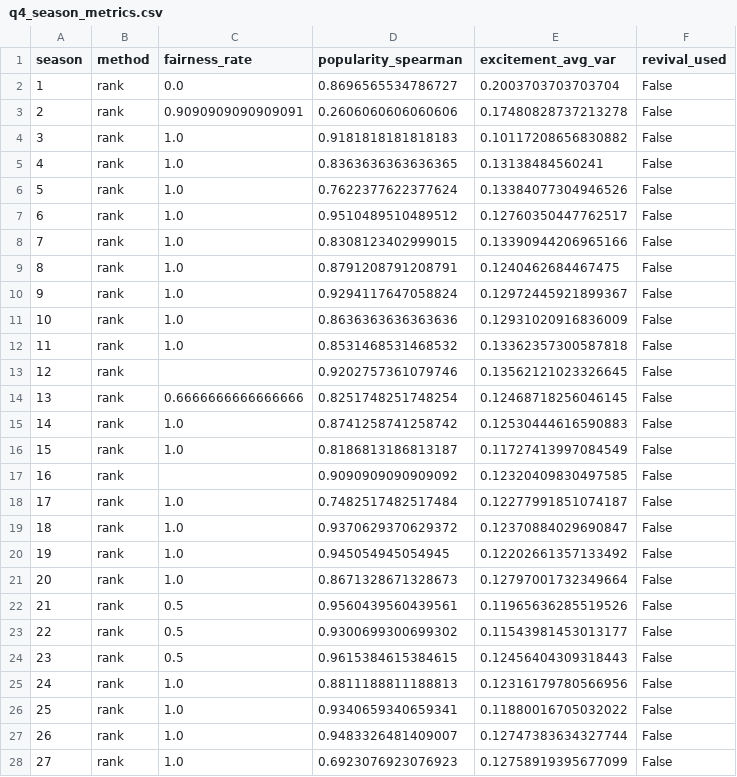
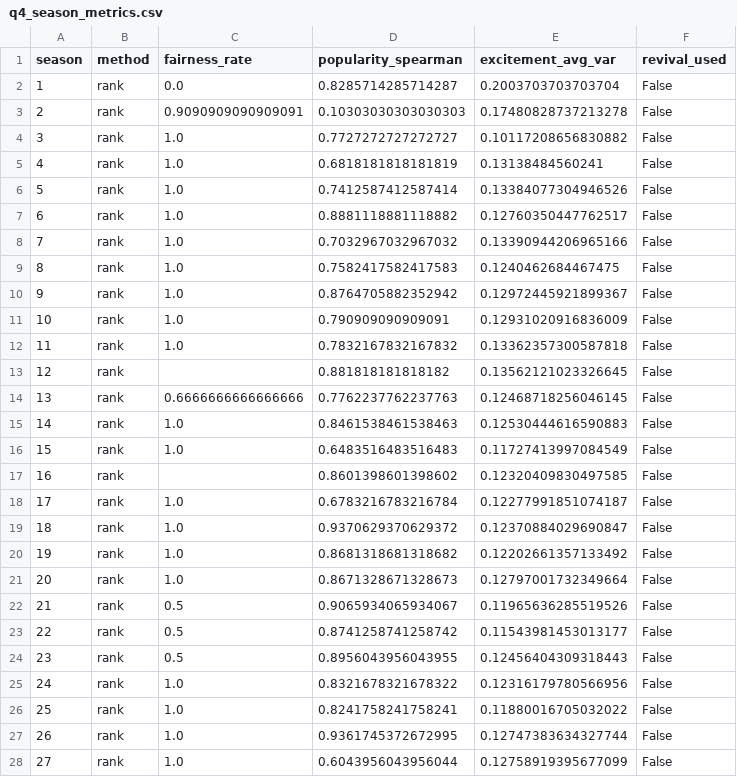
Before and after one commit to sjq0098/DWTS, a CSV file: outputs/q4/q4_season_metrics.csv, drawn as a sheet; only a part is shown; the diff covers the shown part only.

```diff
--- a/outputs/q4/q4_season_metrics.csv
+++ b/outputs/q4/q4_season_metrics.csv
@@ -1,28 +1,28 @@
 season,method,fairness_rate,popularity_spearman,excitement_avg_var,revival_used
-1,rank,0.0,0.8696565534786727,0.2003703703703704,False
-2,rank,0.9090909090909091,0.2606060606060606,0.17480828737213278,False
-3,rank,1.0,0.9181818181818183,0.10117208656830882,False
-4,rank,1.0,0.8363636363636365,0.13138484560241,False
-5,rank,1.0,0.7622377622377624,0.13384077304946526,False
-6,rank,1.0,0.9510489510489512,0.12760350447762517,False
-7,rank,1.0,0.8308123402999015,0.13390944206965166,False
-8,rank,1.0,0.8791208791208791,0.1240462684467475,False
-9,rank,1.0,0.9294117647058824,0.12972445921899367,False
-10,rank,1.0,0.8636363636363636,0.12931020916836009,False
-11,rank,1.0,0.8531468531468532,0.13362357300587818,False
-12,rank,,0.9202757361079746,0.13562121023326645,False
-13,rank,0.6666666666666666,0.8251748251748254,0.12468718256046145,False
-14,rank,1.0,0.8741258741258742,0.12530444616590883,False
-15,rank,1.0,0.8186813186813187,0.11727413997084549,False
-16,rank,,0.9090909090909092,0.12320409830497585,False
-17,rank,1.0,0.7482517482517484,0.12277991851074187,False
+1,rank,0.0,0.8285714285714287,0.2003703703703704,False
+2,rank,0.9090909090909091,0.10303030303030303,0.17480828737213278,False
+3,rank,1.0,0.7727272727272727,0.10117208656830882,False
+4,rank,1.0,0.6818181818181819,0.13138484560241,False
+5,rank,1.0,0.7412587412587414,0.13384077304946526,False
+6,rank,1.0,0.8881118881118882,0.12760350447762517,False
+7,rank,1.0,0.7032967032967032,0.13390944206965166,False
+8,rank,1.0,0.7582417582417583,0.1240462684467475,False
+9,rank,1.0,0.8764705882352942,0.12972445921899367,False
+10,rank,1.0,0.790909090909091,0.12931020916836009,False
+11,rank,1.0,0.7832167832167832,0.13362357300587818,False
+12,rank,,0.881818181818182,0.13562121023326645,False
+13,rank,0.6666666666666666,0.7762237762237763,0.12468718256046145,False
+14,rank,1.0,0.8461538461538463,0.12530444616590883,False
+15,rank,1.0,0.6483516483516483,0.11727413997084549,False
+16,rank,,0.8601398601398602,0.12320409830497585,False
+17,rank,1.0,0.6783216783216784,0.12277991851074187,False
 18,rank,1.0,0.9370629370629372,0.12370884029690847,False
-19,rank,1.0,0.945054945054945,0.12202661357133492,False
+19,rank,1.0,0.8681318681318682,0.12202661357133492,False
 20,rank,1.0,0.8671328671328673,0.12797001732349664,False
-21,rank,0.5,0.9560439560439561,0.11965636285519526,False
-22,rank,0.5,0.9300699300699302,0.11543981453013177,False
-23,rank,0.5,0.9615384615384615,0.12456404309318443,False
-24,rank,1.0,0.8811188811188813,0.12316179780566956,False
-25,rank,1.0,0.9340659340659341,0.11880016705032022,False
-26,rank,1.0,0.9483326481409007,0.12747383634327744,False
-27,rank,1.0,0.6923076923076923,0.12758919395677099,False
+21,rank,0.5,0.9065934065934067,0.11965636285519526,False
+22,rank,0.5,0.8741258741258742,0.11543981453013177,False
+23,rank,0.5,0.8956043956043955,0.12456404309318443,False
+24,rank,1.0,0.8321678321678322,0.12316179780566956,False
+25,rank,1.0,0.8241758241758241,0.11880016705032022,False
+26,rank,1.0,0.9361745372672995,0.12747383634327744,False
+27,rank,1.0,0.6043956043956044,0.12758919395677099,False
```
Also changed, not shown: 135 edited cells elsewhere in this file, outputs/q3/q3_rankshap_fan.csv, outputs/q3/q3_rankshap_judge.csv, 37 other files.
